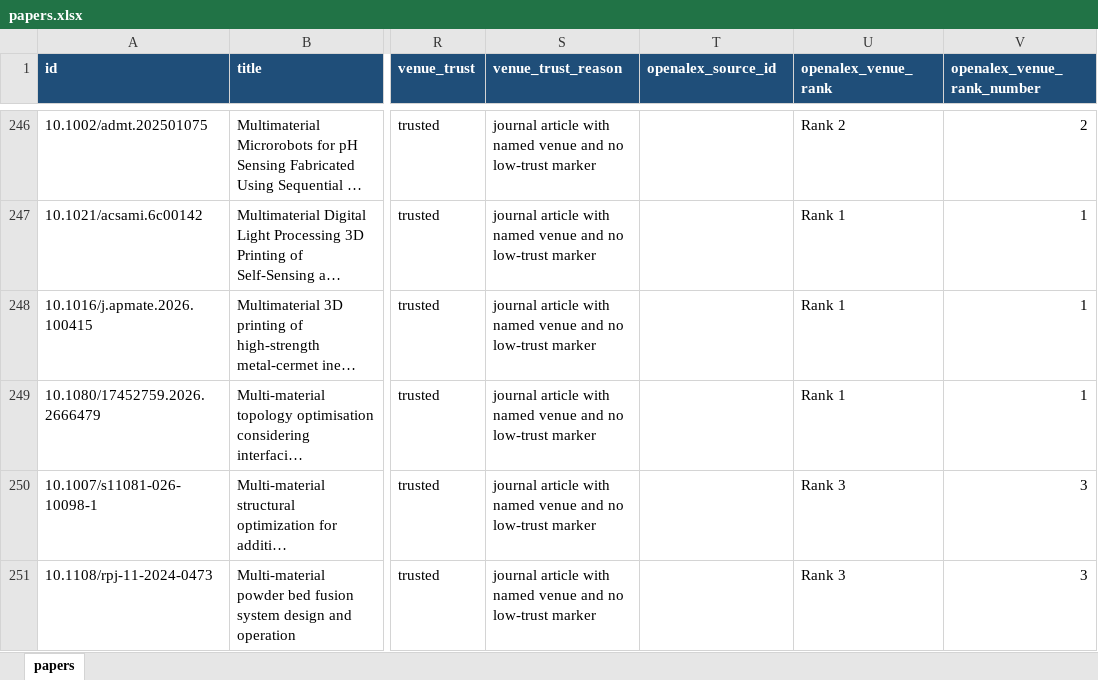
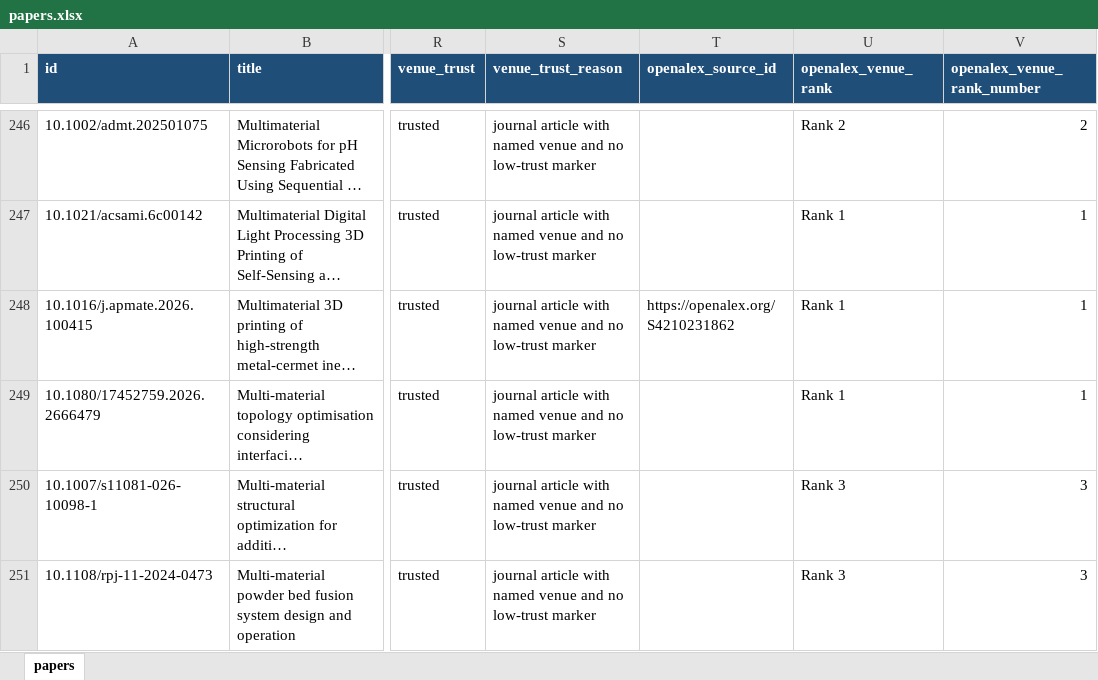
Before and after one commit to lko9911/GPT_Paper_research, an Excel workbook: data/papers.xlsx, sheet papers, drawn as a sheet; only a part is shown, gaps mark what is left out; long unchanged cells end in …; values as stored, in another font and other column widths than the file's, no borders; the diff names each change by its address in the sheet, - before the commit and + after, or states it on an @@ line.

```diff
--- a/data/papers.xlsx (sheet papers)
+++ b/data/papers.xlsx (sheet papers)
-T248 (openalex_source_id): (empty)
+T248 (openalex_source_id): https://openalex.org/S4210231862
```
Also changed, not shown: 17 other files.
